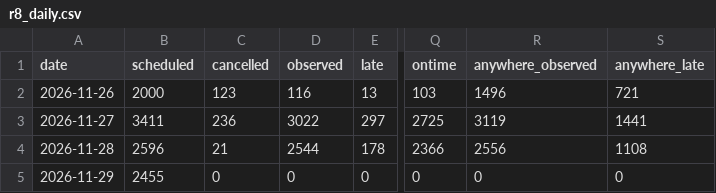
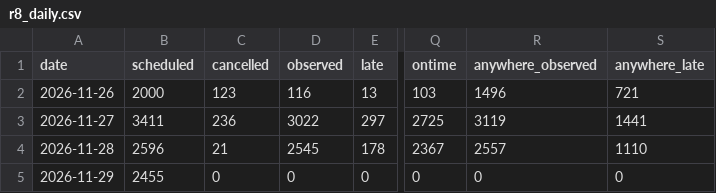
Before and after one commit to craigstarling-eng/Keolis-NthnBeaches-service-cancellations, a CSV file: data/history/r8_daily.csv, drawn as a sheet; only a part is shown, gaps mark what is left out; the diff names each change by its address in the sheet, - before the commit and + after, or states it on an @@ line.

```diff
--- a/data/history/r8_daily.csv
+++ b/data/history/r8_daily.csv
-D4 (observed): 2544
+D4 (observed): 2545
-Q4 (ontime): 2366
+Q4 (ontime): 2367
-R4 (anywhere_observed): 2556
+R4 (anywhere_observed): 2557
-S4 (anywhere_late): 1108
+S4 (anywhere_late): 1110
```
Also changed, not shown: data/history/r8_routes_daily.csv, data/history/regions_daily.csv, 7 other files.
